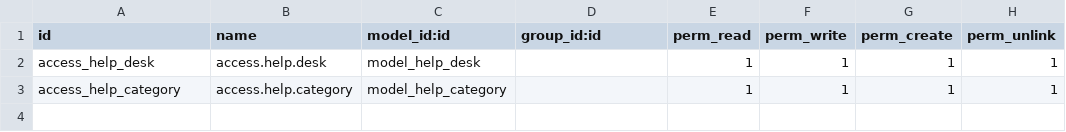
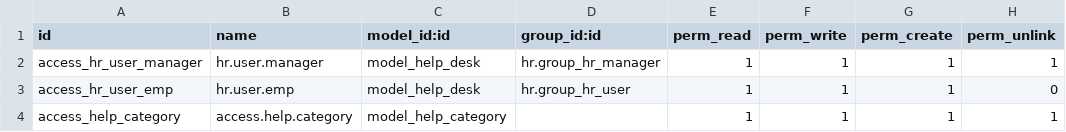
Before and after one commit to anupamamurali/MyProject, a CSV file: employee_help_desk/security/ir.model.access.csv, drawn as a sheet.

Commit message:
[ADD]employee_help_desk

```diff
--- a/employee_help_desk/security/ir.model.access.csv
+++ b/employee_help_desk/security/ir.model.access.csv
@@ -1,3 +1,4 @@
 id,name,model_id:id,group_id:id,perm_read,perm_write,perm_create,perm_unlink
-access_help_desk,access.help.desk,model_help_desk,,1,1,1,1
+access_hr_user_manager,hr.user.manager,model_help_desk,hr.group_hr_manager,1,1,1,1
+access_hr_user_emp,hr.user.emp,model_help_desk,hr.group_hr_user,1,1,1,0
 access_help_category,access.help.category,model_help_category,,1,1,1,1
```
Also changed, not shown: 7 other files.
